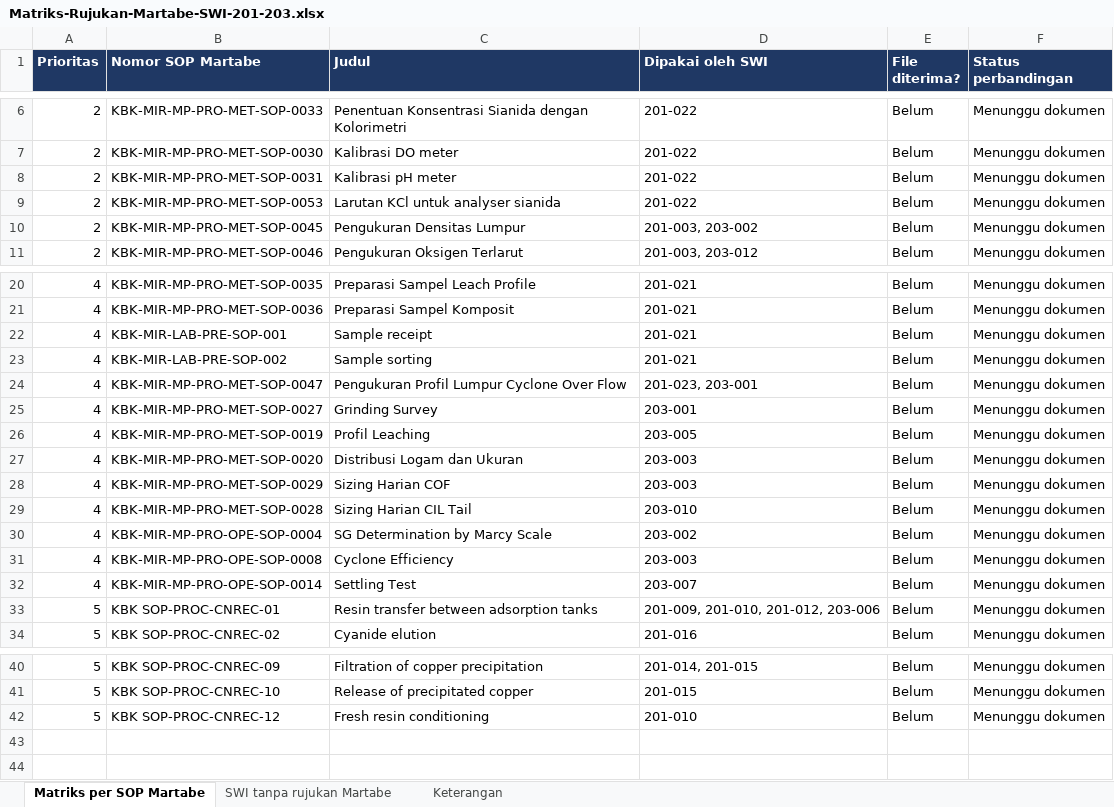
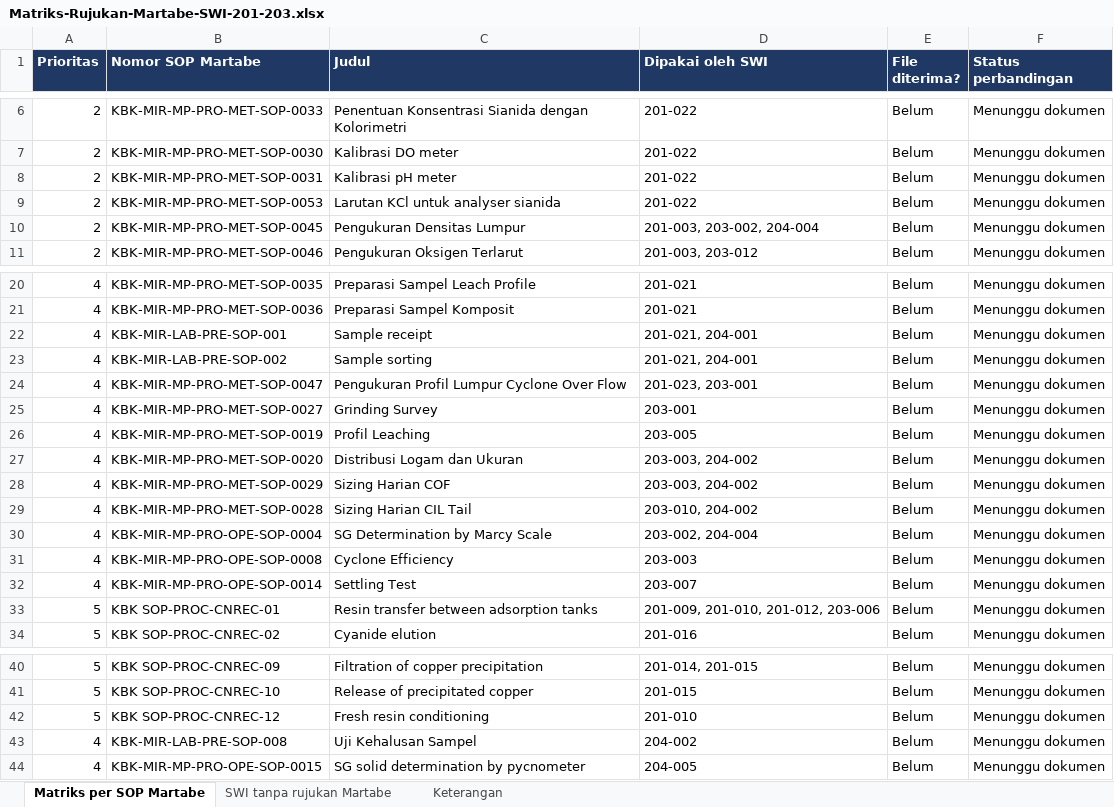
Before and after one commit to 007Manday/SWI-METS, an Excel workbook: Matriks-Rujukan-Martabe-SWI-201-203.xlsx, sheet Matriks per SOP Martabe, drawn as a sheet; only a part is shown, gaps mark what is left out; values as stored, in another font and other column widths than the file's, no borders; the diff names each change by its address in the sheet, - before the commit and + after, or states it on an @@ line.

```diff
--- a/Matriks-Rujukan-Martabe-SWI-201-203.xlsx (sheet Matriks per SOP Martabe)
+++ b/Matriks-Rujukan-Martabe-SWI-201-203.xlsx (sheet Matriks per SOP Martabe)
-D10 (Dipakai oleh SWI): 201-003, 203-002
+D10 (Dipakai oleh SWI): 201-003, 203-002, 204-004
-D22:D23 (Dipakai oleh SWI): 201-021
+D22:D23 (Dipakai oleh SWI): 201-021, 204-001
-D27:D28 (Dipakai oleh SWI): 203-003
+D27:D28 (Dipakai oleh SWI): 203-003, 204-002
-D29 (Dipakai oleh SWI): 203-010
+D29 (Dipakai oleh SWI): 203-010, 204-002
-D30 (Dipakai oleh SWI): 203-002
+D30 (Dipakai oleh SWI): 203-002, 204-004
+row 43: 4 | KBK-MIR-LAB-PRE-SOP-008 | Uji Kehalusan Sampel | 204-002 | Belum | Menunggu dokumen
+row 44: 4 | KBK-MIR-MP-PRO-OPE-SOP-0015 | SG solid determination by pycnometer | 204-005 | Belum | Menunggu dokumen
```
Also changed, not shown: sheet SWI tanpa rujukan Martabe, sheet Keterangan.
